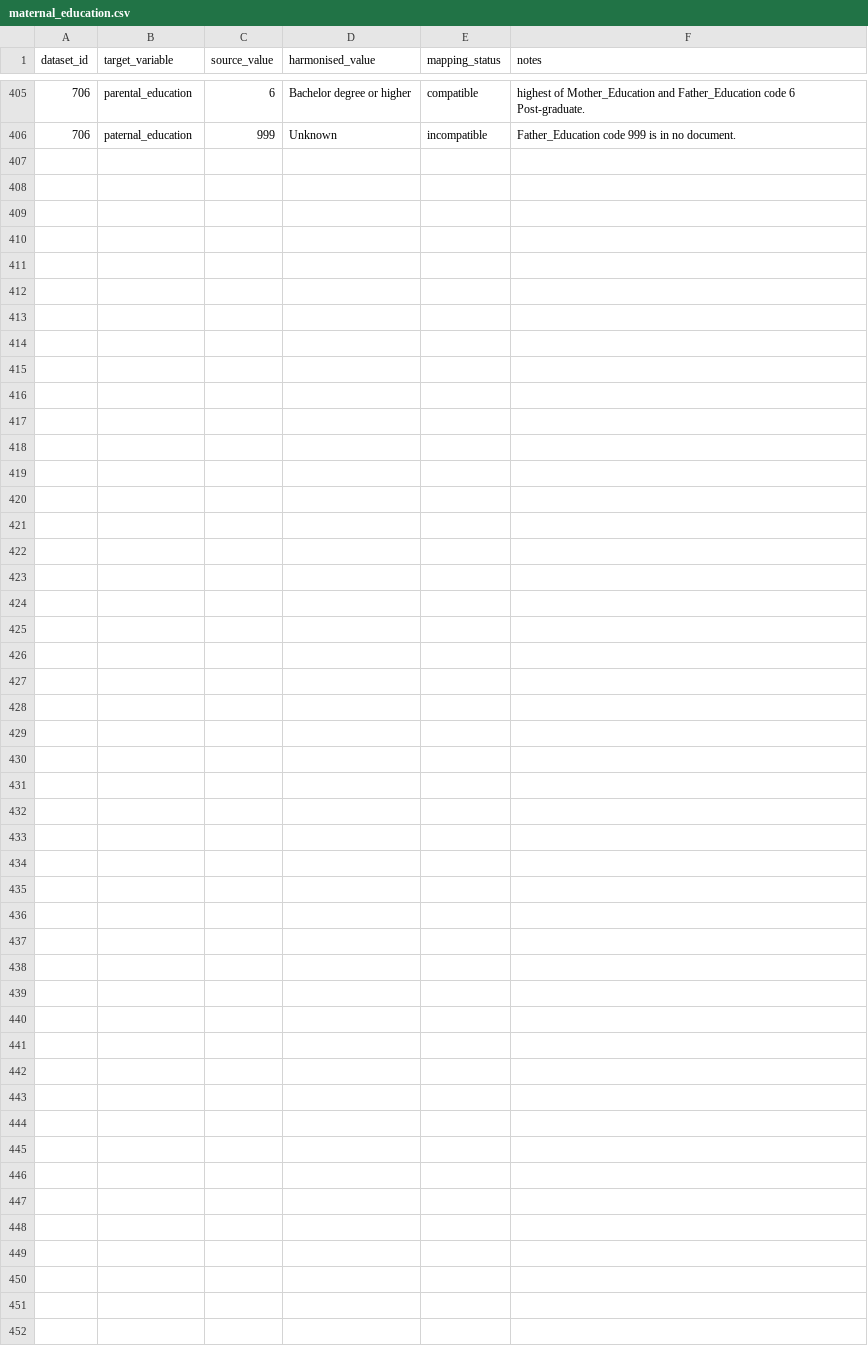
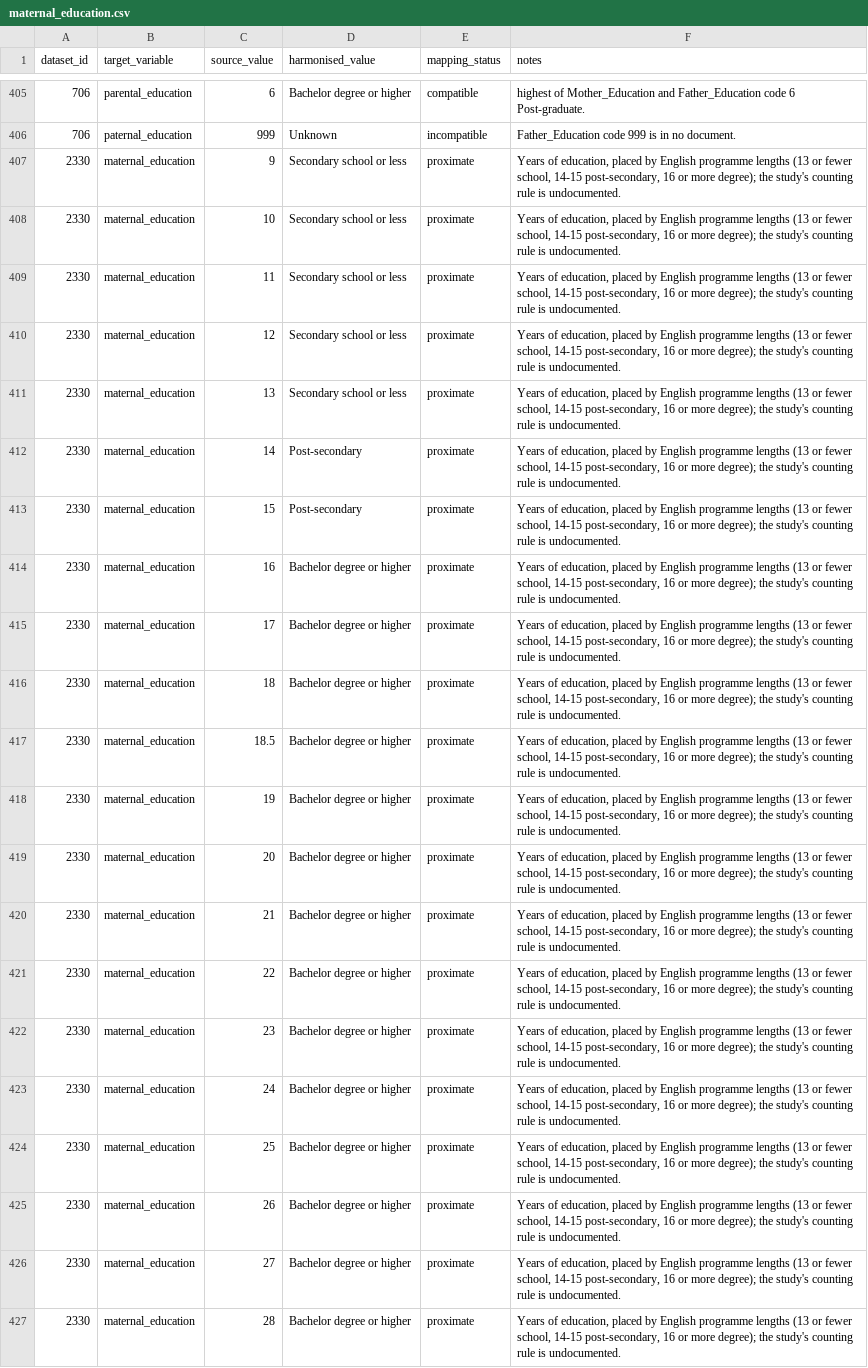
Before and after one commit to Motivation-and-Behaviour/bigger_picture, a CSV file: harmonisation/lookups/maternal_education.csv, drawn as a sheet; only a part is shown, gaps mark what is left out.

Commit message:
Harmonise BPIPD-2330

```diff
--- a/harmonisation/lookups/maternal_education.csv
+++ b/harmonisation/lookups/maternal_education.csv
@@ -406 +406,22 @@ dataset_id,target_variable,source_value,harmonised_value,mapping_status,notes
 706,paternal_education,999,Unknown,incompatible,Father_Education code 999 is in no document.
+2330,maternal_education,9,Secondary school or less,proximate,"Years of education, placed by English programme lengths (13 or fewer school, 14-15 post-secondary, 16 or more degree); the study's counting rule is undocumented."
+2330,maternal_education,10,Secondary school or less,proximate,"Years of education, placed by English programme lengths (13 or fewer school, 14-15 post-secondary, 16 or more degree); the study's counting rule is undocumented."
+2330,maternal_education,11,Secondary school or less,proximate,"Years of education, placed by English programme lengths (13 or fewer school, 14-15 post-secondary, 16 or more degree); the study's counting rule is undocumented."
+2330,maternal_education,12,Secondary school or less,proximate,"Years of education, placed by English programme lengths (13 or fewer school, 14-15 post-secondary, 16 or more degree); the study's counting rule is undocumented."
+2330,maternal_education,13,Secondary school or less,proximate,"Years of education, placed by English programme lengths (13 or fewer school, 14-15 post-secondary, 16 or more degree); the study's counting rule is undocumented."
+2330,maternal_education,14,Post-secondary,proximate,"Years of education, placed by English programme lengths (13 or fewer school, 14-15 post-secondary, 16 or more degree); the study's counting rule is undocumented."
+2330,maternal_education,15,Post-secondary,proximate,"Years of education, placed by English programme lengths (13 or fewer school, 14-15 post-secondary, 16 or more degree); the study's counting rule is undocumented."
+2330,maternal_education,16,Bachelor degree or higher,proximate,"Years of education, placed by English programme lengths (13 or fewer school, 14-15 post-secondary, 16 or more degree); the study's counting rule is undocumented."
+2330,maternal_education,17,Bachelor degree or higher,proximate,"Years of education, placed by English programme lengths (13 or fewer school, 14-15 post-secondary, 16 or more degree); the study's counting rule is undocumented."
+2330,maternal_education,18,Bachelor degree or higher,proximate,"Years of education, placed by English programme lengths (13 or fewer school, 14-15 post-secondary, 16 or more degree); the study's counting rule is undocumented."
+2330,maternal_education,18.5,Bachelor degree or higher,proximate,"Years of education, placed by English programme lengths (13 or fewer school, 14-15 post-secondary, 16 or more degree); the study's counting rule is undocumented."
+2330,maternal_education,19,Bachelor degree or higher,proximate,"Years of education, placed by English programme lengths (13 or fewer school, 14-15 post-secondary, 16 or more degree); the study's counting rule is undocumented."
+2330,maternal_education,20,Bachelor degree or higher,proximate,"Years of education, placed by English programme lengths (13 or fewer school, 14-15 post-secondary, 16 or more degree); the study's counting rule is undocumented."
+2330,maternal_education,21,Bachelor degree or higher,proximate,"Years of education, placed by English programme lengths (13 or fewer school, 14-15 post-secondary, 16 or more degree); the study's counting rule is undocumented."
+2330,maternal_education,22,Bachelor degree or higher,proximate,"Years of education, placed by English programme lengths (13 or fewer school, 14-15 post-secondary, 16 or more degree); the study's counting rule is undocumented."
+2330,maternal_education,23,Bachelor degree or higher,proximate,"Years of education, placed by English programme lengths (13 or fewer school, 14-15 post-secondary, 16 or more degree); the study's counting rule is undocumented."
+2330,maternal_education,24,Bachelor degree or higher,proximate,"Years of education, placed by English programme lengths (13 or fewer school, 14-15 post-secondary, 16 or more degree); the study's counting rule is undocumented."
+2330,maternal_education,25,Bachelor degree or higher,proximate,"Years of education, placed by English programme lengths (13 or fewer school, 14-15 post-secondary, 16 or more degree); the study's counting rule is undocumented."
+2330,maternal_education,26,Bachelor degree or higher,proximate,"Years of education, placed by English programme lengths (13 or fewer school, 14-15 post-secondary, 16 or more degree); the study's counting rule is undocumented."
+2330,maternal_education,27,Bachelor degree or higher,proximate,"Years of education, placed by English programme lengths (13 or fewer school, 14-15 post-secondary, 16 or more degree); the study's counting rule is undocumented."
+2330,maternal_education,28,Bachelor degree or higher,proximate,"Years of education, placed by English programme lengths (13 or fewer school, 14-15 post-secondary, 16 or more degree); the study's counting rule is undocumented."
```
